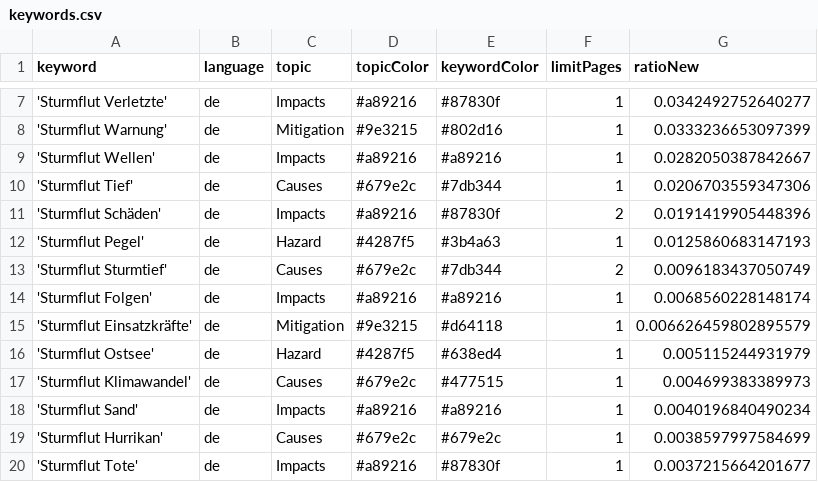
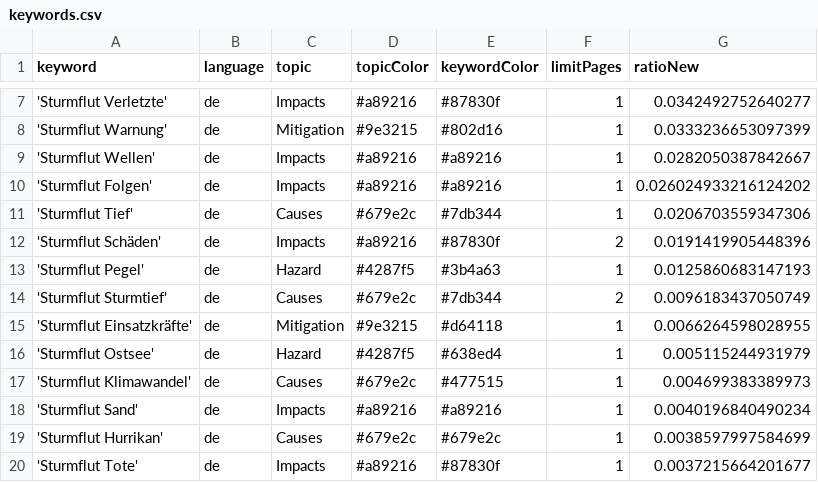
Before and after one commit to MomoMusic/surgeIsComing, a CSV file: keywords.csv, drawn as a sheet; only a part is shown, gaps mark what is left out.

```diff
--- a/keywords.csv
+++ b/keywords.csv
@@ -9,2 +9,3 @@ keyword,language,topic,topicColor,keywordColor,limitPages,ratioNew
 'Sturmflut Wellen',de,Impacts,#a89216,#a89216,1,0.0282050387842667
+'Sturmflut Folgen',de,Impacts,#a89216,#a89216,1,0.026024933216124202
 'Sturmflut Tief',de,Causes,#679e2c,#7db344,1,0.0206703559347306
@@ -13,4 +14,3 @@ keyword,language,topic,topicColor,keywordColor,limitPages,ratioNew
 'Sturmflut Sturmtief',de,Causes,#679e2c,#7db344,2,0.0096183437050749
-'Sturmflut Folgen',de,Impacts,#a89216,#a89216,1,0.0068560228148174
-'Sturmflut Einsatzkräfte',de,Mitigation,#9e3215,#d64118,1,0.006626459802895579
+'Sturmflut Einsatzkräfte',de,Mitigation,#9e3215,#d64118,1,0.0066264598028955
 'Sturmflut Ostsee',de,Hazard,#4287f5,#638ed4,1,0.005115244931979
```
Also changed, not shown: csv/news_2025_10.csv.
